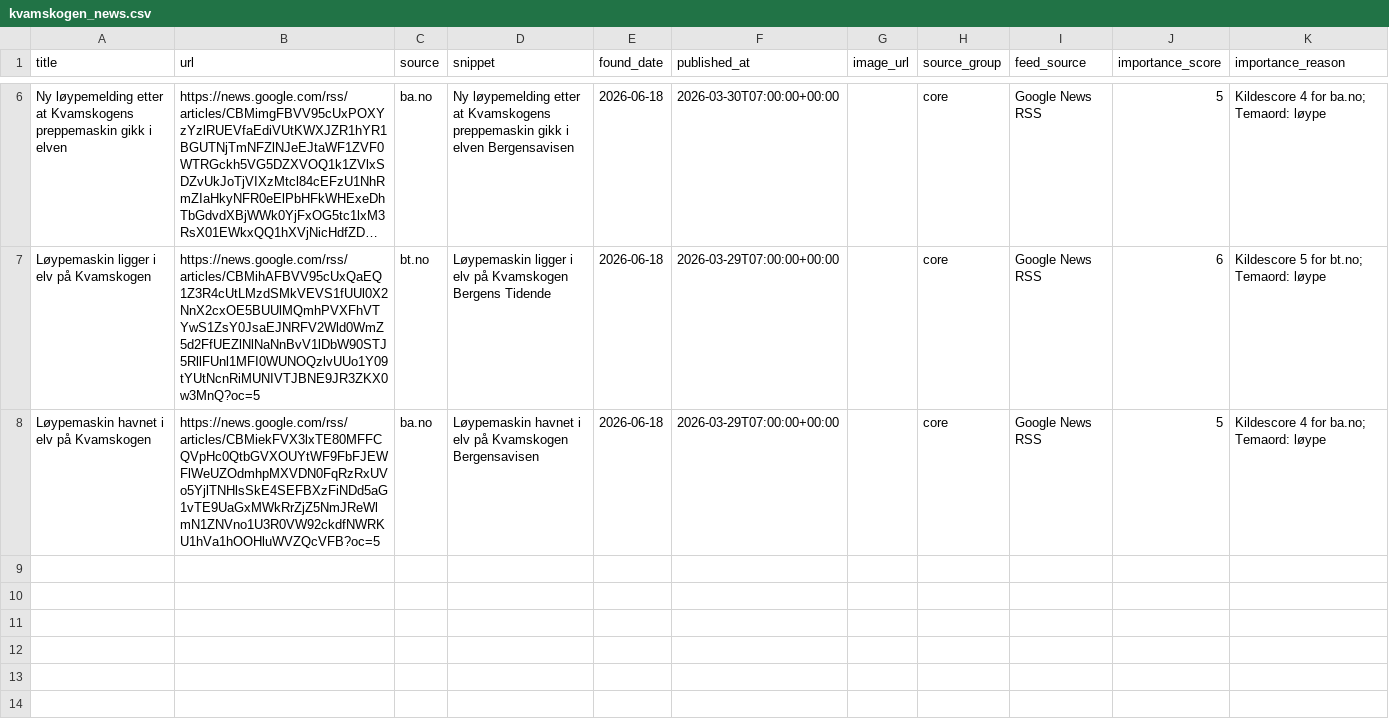
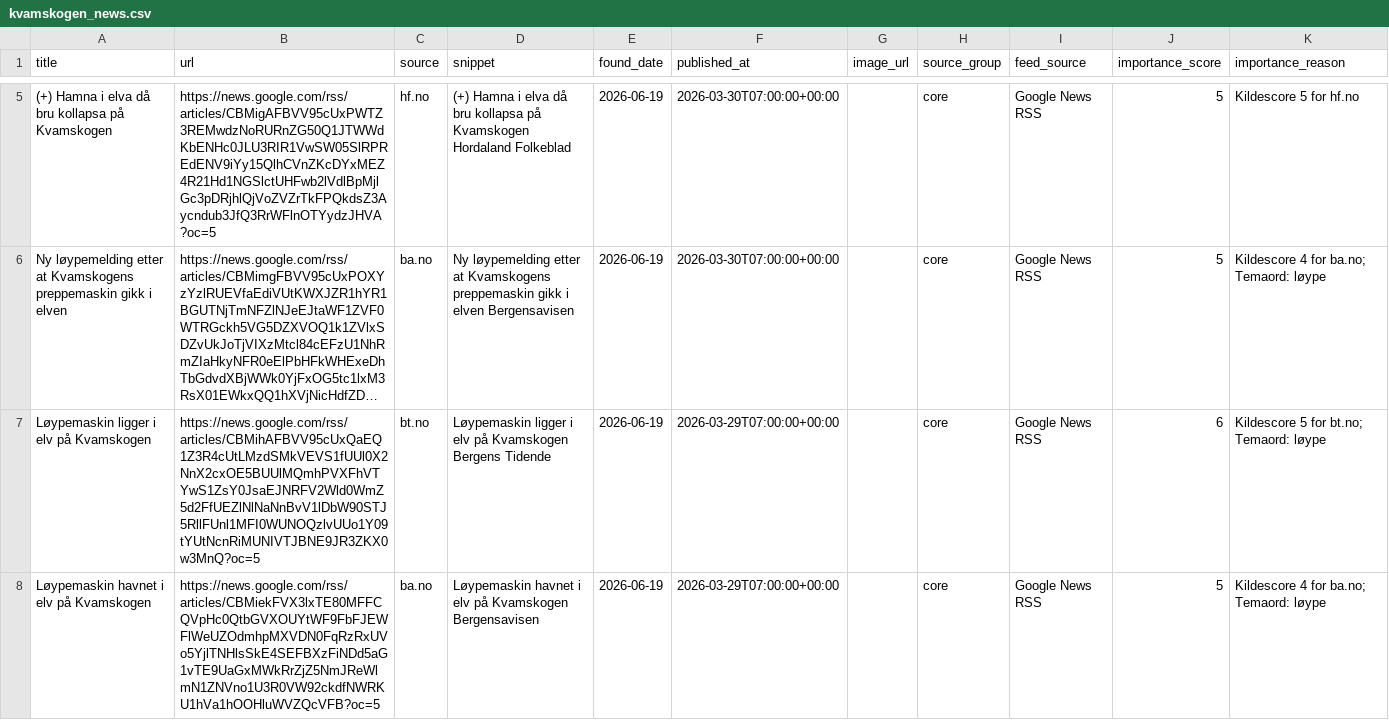
Before and after one commit to naessrobert-ui/visitkvamskogen, a CSV file: public/data/kvamskogen_news.csv, drawn as a sheet; only a part is shown, gaps mark what is left out; long unchanged cells end in …; the diff covers the shown part only; the diff names each change by its address in the sheet, - before the commit and + after, or states it on an @@ line.

```diff
--- a/public/data/kvamskogen_news.csv
+++ b/public/data/kvamskogen_news.csv
+row 5: (+) Hamna i elva då bru kollapsa på Kvamskogen | https://news.google.com/rss/articles/CBMigAFBVV95cUxPWTZ3REMwdzNoRURnZG50Q1JTWWdKbENHc0JLU3RIR1VwSW05SlRPREdENV9iYy15QlhCVnZKcDYxMEZ4R21Hd1NGSlctUHFwb2lVdlBpMjlGc3pDRjhlQjVoZVZrTkFPQkdsZ3Aycndub3JfQ3RrWFlnOTYydzJHVA?oc=5 | hf.no | (+) Hamna i elva då bru kollapsa på Kvamskogen Hordaland Folkeblad | 2026-06-19 | 2026-03-30T07:00:00+00:00 |  | core | Google News RSS | 5 | Kildescore 5 for hf.no
-E6:E8 (found_date): 2026-06-18
+E6:E8 (found_date): 2026-06-19
```
Also changed, not shown: 1 removed row and 3 edited cells elsewhere in this file, 3 other files.
